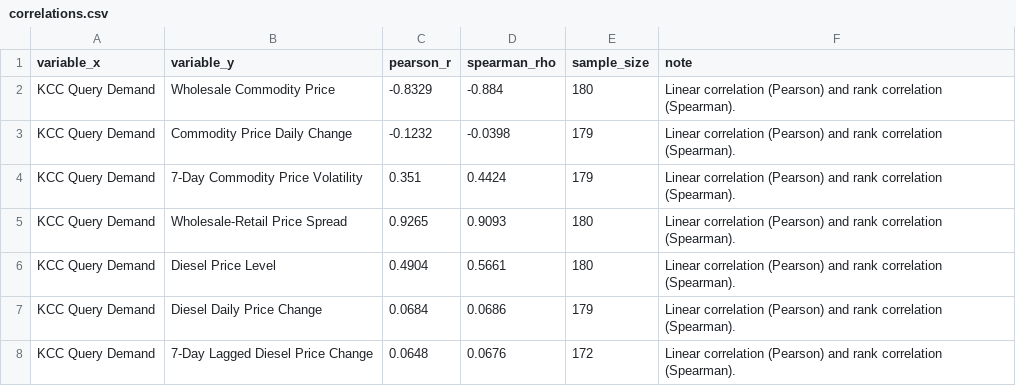
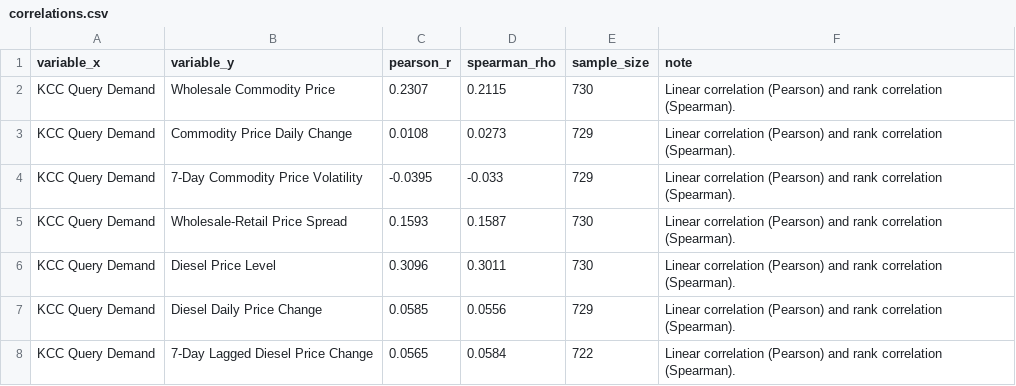
Before and after one commit to rehaan-patil/agristress-analytics, a CSV file: outputs/tables/correlations.csv, drawn as a sheet.

```diff
--- a/outputs/tables/correlations.csv
+++ b/outputs/tables/correlations.csv
@@ -1,8 +1,8 @@
 variable_x,variable_y,pearson_r,spearman_rho,sample_size,note
-KCC Query Demand,Wholesale Commodity Price,-0.8329,-0.884,180,Linear correlation (Pearson) and rank correlation (Spearman).
-KCC Query Demand,Commodity Price Daily Change,-0.1232,-0.0398,179,Linear correlation (Pearson) and rank correlation (Spearman).
-KCC Query Demand,7-Day Commodity Price Volatility,0.351,0.4424,179,Linear correlation (Pearson) and rank correlation (Spearman).
-KCC Query Demand,Wholesale-Retail Price Spread,0.9265,0.9093,180,Linear correlation (Pearson) and rank correlation (Spearman).
-KCC Query Demand,Diesel Price Level,0.4904,0.5661,180,Linear correlation (Pearson) and rank correlation (Spearman).
-KCC Query Demand,Diesel Daily Price Change,0.0684,0.0686,179,Linear correlation (Pearson) and rank correlation (Spearman).
-KCC Query Demand,7-Day Lagged Diesel Price Change,0.0648,0.0676,172,Linear correlation (Pearson) and rank correlation (Spearman).
+KCC Query Demand,Wholesale Commodity Price,0.2307,0.2115,730,Linear correlation (Pearson) and rank correlation (Spearman).
+KCC Query Demand,Commodity Price Daily Change,0.0108,0.0273,729,Linear correlation (Pearson) and rank correlation (Spearman).
+KCC Query Demand,7-Day Commodity Price Volatility,-0.0395,-0.033,729,Linear correlation (Pearson) and rank correlation (Spearman).
+KCC Query Demand,Wholesale-Retail Price Spread,0.1593,0.1587,730,Linear correlation (Pearson) and rank correlation (Spearman).
+KCC Query Demand,Diesel Price Level,0.3096,0.3011,730,Linear correlation (Pearson) and rank correlation (Spearman).
+KCC Query Demand,Diesel Daily Price Change,0.0585,0.0556,729,Linear correlation (Pearson) and rank correlation (Spearman).
+KCC Query Demand,7-Day Lagged Diesel Price Change,0.0565,0.0584,722,Linear correlation (Pearson) and rank correlation (Spearman).
```
Also changed, not shown: outputs/forecasts/forecast_predictions.csv, outputs/tables/descriptive_statistics.csv, 28 other files.
